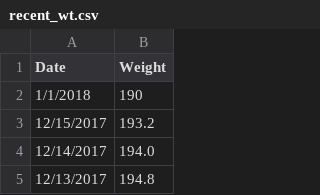
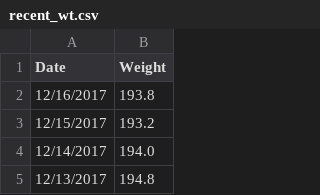
Before and after one commit to johnsug/wt, a CSV file: recent_wt.csv, drawn as a sheet; only a part is shown.

Commit message:
Update recent_wt.csv

```diff
--- a/recent_wt.csv
+++ b/recent_wt.csv
@@ -1,3 +1,3 @@
 Date,Weight
-1/1/2018,190
+12/16/2017,193.8
 12/15/2017,193.2
```
